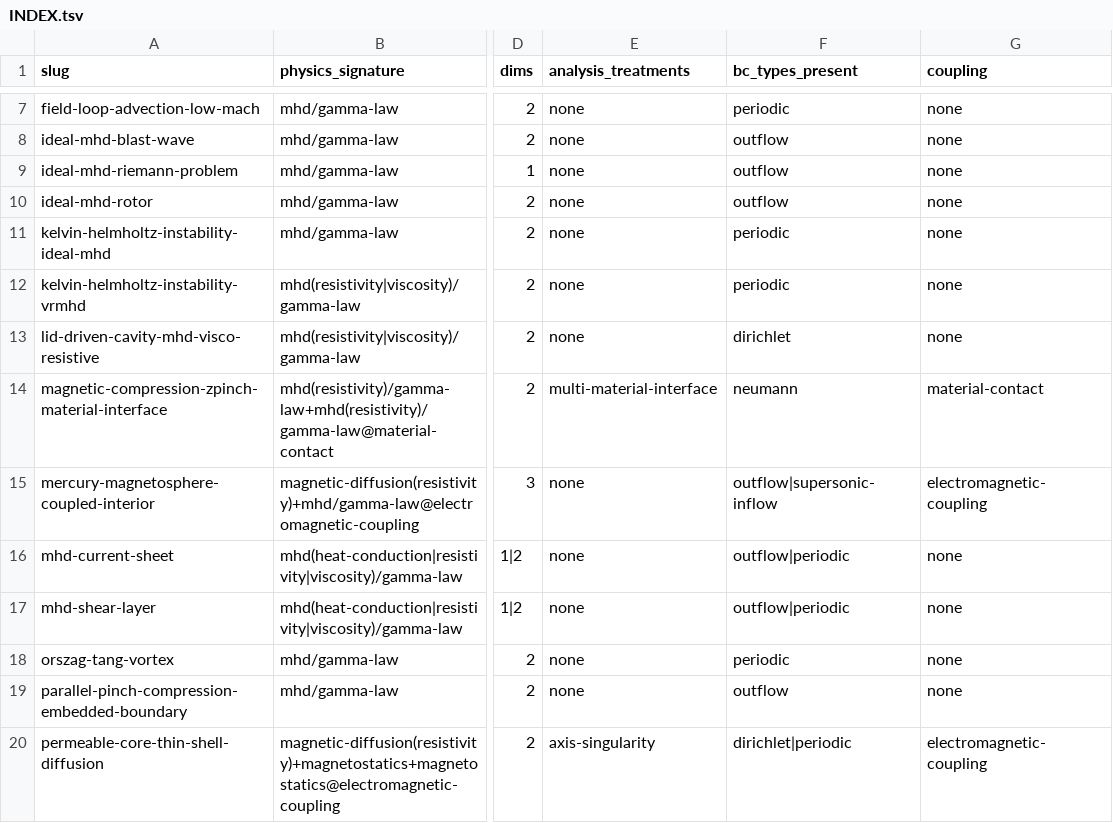
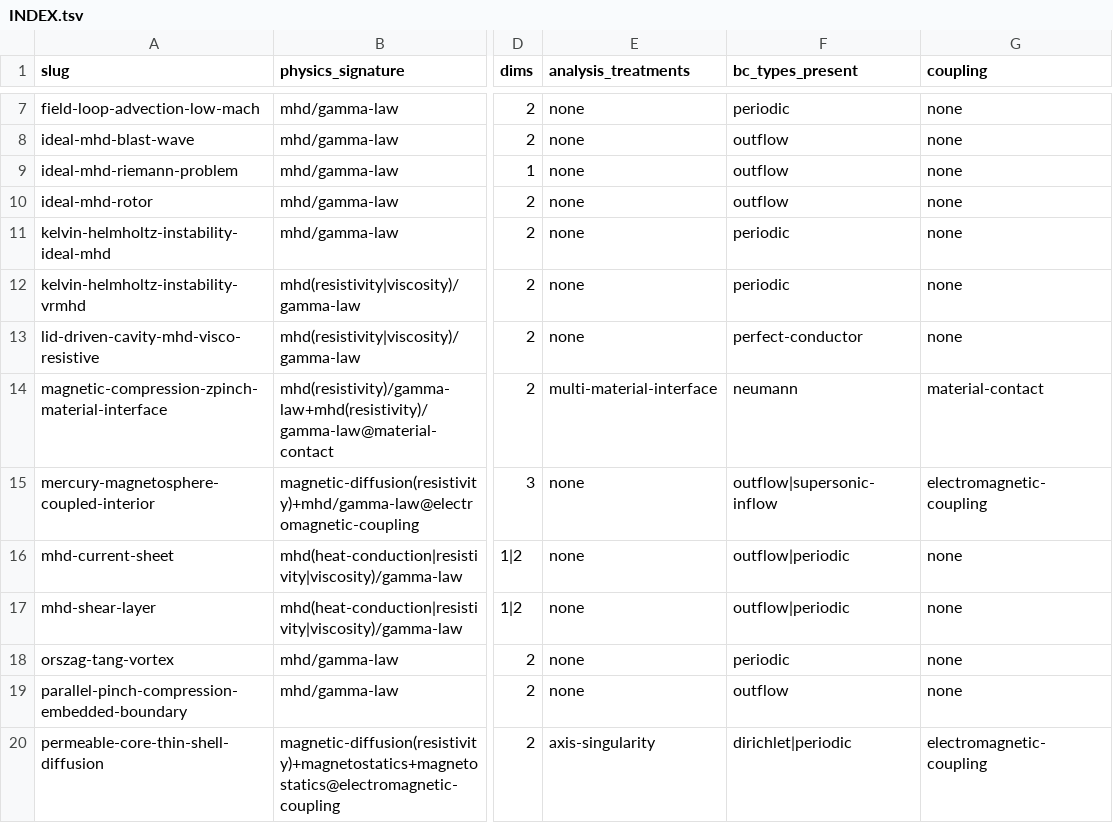
Before and after one commit to BenDavisonPetch/sim-benchmarks, a TSV file: INDEX.tsv, drawn as a sheet; only a part is shown, gaps mark what is left out; the diff names each change by its address in the sheet, - before the commit and + after, or states it on an @@ line.

Commit message:
Fix perfect conductor BC schema gap

```diff
--- a/INDEX.tsv
+++ b/INDEX.tsv
-F13 (bc_types_present): dirichlet
+F13 (bc_types_present): perfect-conductor
```
Also changed, not shown: 17 other files.
